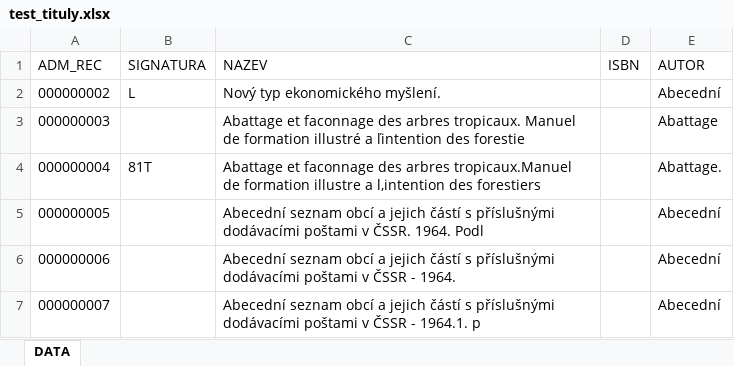
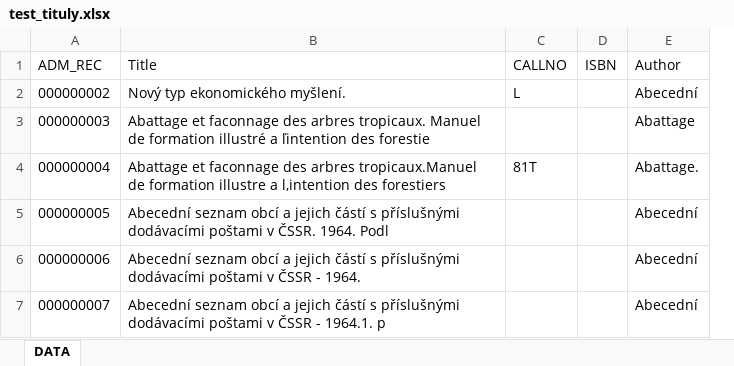
Before and after one commit to SuperDomek/akvizice, an Excel workbook: test_tituly.xlsx, sheet DATA, drawn as a sheet; values as stored, in another font and other column widths than the file's, no borders; removed rows and columns are numbered as before the commit, all else as after; the diff names each change by its address in the sheet, - before the commit and + after, or states it on an @@ line.

Commit message:
data header recognition

```diff
--- a/test_tituly.xlsx (sheet DATA)
+++ b/test_tituly.xlsx (sheet DATA)
-column B (SIGNATURA), rows 2-4: L |  | 81T
+column C (CALLNO), rows 2-4: L |  | 81T
-B1: NAZEV
+B1: Title
-E1: AUTOR
+E1: Author
```
Also changed, not shown: 5 other files.
